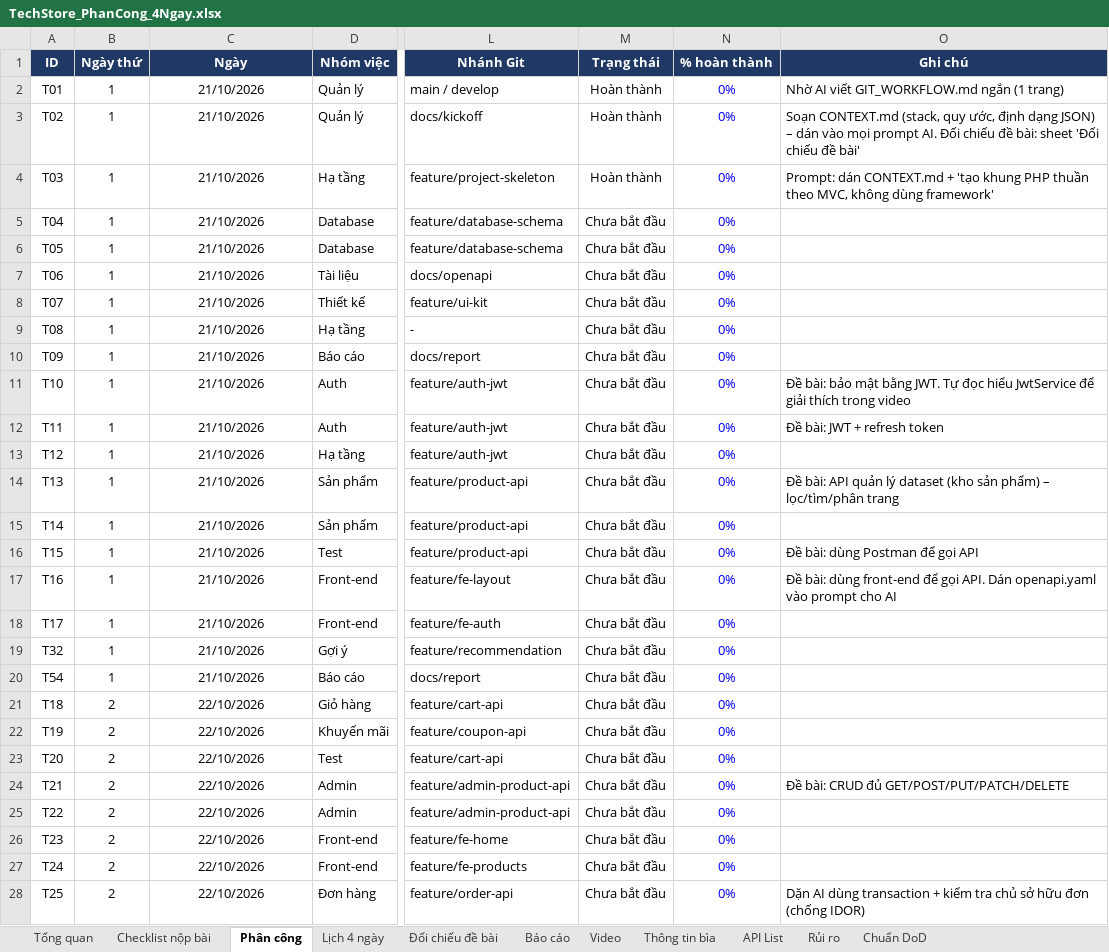
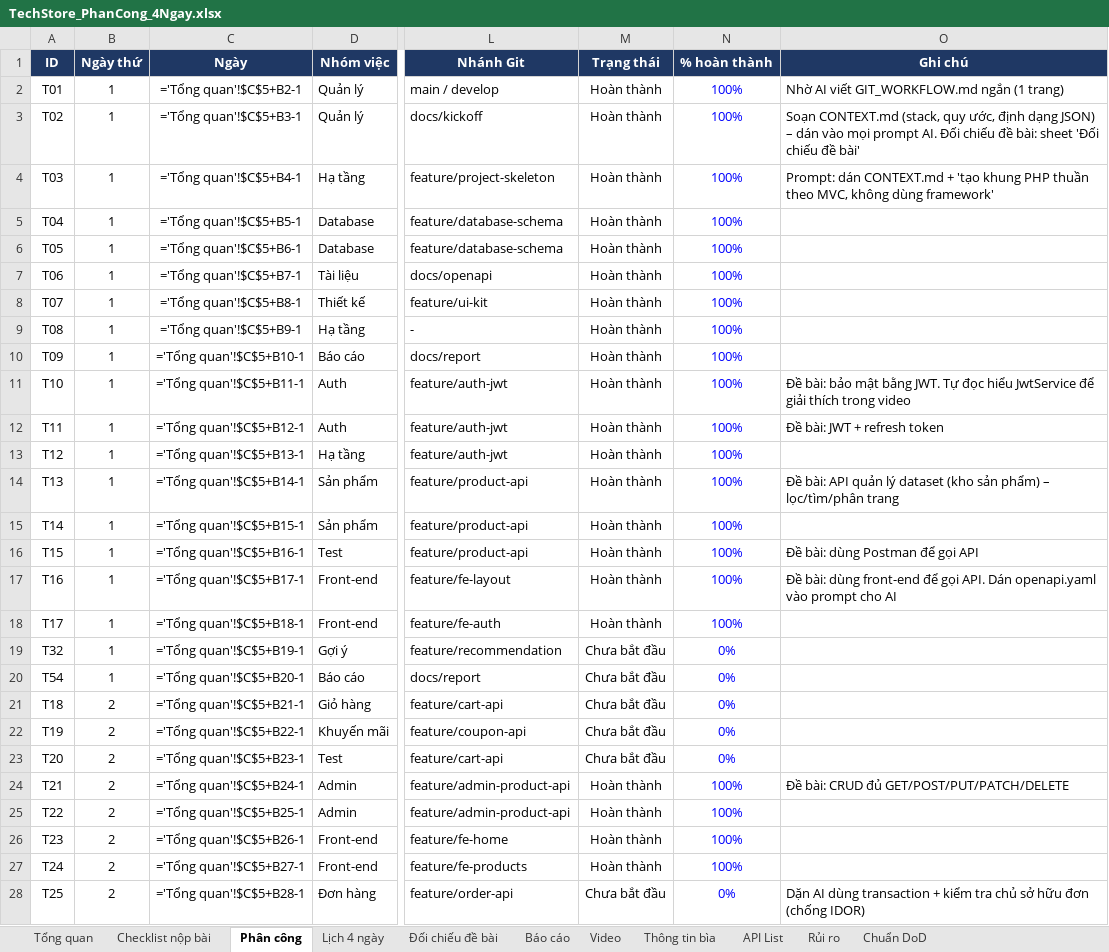
Before and after one commit to trannam1304/TechStore, an Excel workbook: TechStore_PhanCong_4Ngay.xlsx, sheet Phân công, drawn as a sheet; only a part is shown, gaps mark what is left out; values as stored, in another font and other column widths than the file's, no borders; formulas without a stored value are shown as written; charts and pictures and conditional formats not drawn; the diff covers the shown part only; the diff names each change by its address in the sheet, - before the commit and + after, or states it on an @@ line.

```diff
--- a/TechStore_PhanCong_4Ngay.xlsx (sheet Phân công)
+++ b/TechStore_PhanCong_4Ngay.xlsx (sheet Phân công)
-C2 (Ngày): 21/10/2026
+C2 (Ngày): ='Tổng quan'!$C$5+B2-1
-N2:N18 (% hoàn thành): 0%
+N2:N18 (% hoàn thành): 100%
-C3 (Ngày): 21/10/2026
+C3 (Ngày): ='Tổng quan'!$C$5+B3-1
-C4 (Ngày): 21/10/2026
+C4 (Ngày): ='Tổng quan'!$C$5+B4-1
-C5 (Ngày): 21/10/2026
+C5 (Ngày): ='Tổng quan'!$C$5+B5-1
-M5:M18 (Trạng thái): Chưa bắt đầu
+M5:M18 (Trạng thái): Hoàn thành
-C6 (Ngày): 21/10/2026
+C6 (Ngày): ='Tổng quan'!$C$5+B6-1
-C7 (Ngày): 21/10/2026
+C7 (Ngày): ='Tổng quan'!$C$5+B7-1
-C8 (Ngày): 21/10/2026
+C8 (Ngày): ='Tổng quan'!$C$5+B8-1
-C9 (Ngày): 21/10/2026
+C9 (Ngày): ='Tổng quan'!$C$5+B9-1
-C10 (Ngày): 21/10/2026
+C10 (Ngày): ='Tổng quan'!$C$5+B10-1
-C11 (Ngày): 21/10/2026
+C11 (Ngày): ='Tổng quan'!$C$5+B11-1
-C12 (Ngày): 21/10/2026
+C12 (Ngày): ='Tổng quan'!$C$5+B12-1
-C13 (Ngày): 21/10/2026
+C13 (Ngày): ='Tổng quan'!$C$5+B13-1
-C14 (Ngày): 21/10/2026
+C14 (Ngày): ='Tổng quan'!$C$5+B14-1
-C15 (Ngày): 21/10/2026
+C15 (Ngày): ='Tổng quan'!$C$5+B15-1
-C16 (Ngày): 21/10/2026
+C16 (Ngày): ='Tổng quan'!$C$5+B16-1
-C17 (Ngày): 21/10/2026
+C17 (Ngày): ='Tổng quan'!$C$5+B17-1
-C18 (Ngày): 21/10/2026
+C18 (Ngày): ='Tổng quan'!$C$5+B18-1
-C19 (Ngày): 21/10/2026
+C19 (Ngày): ='Tổng quan'!$C$5+B19-1
-C20 (Ngày): 21/10/2026
+C20 (Ngày): ='Tổng quan'!$C$5+B20-1
-C21 (Ngày): 22/10/2026
+C21 (Ngày): ='Tổng quan'!$C$5+B21-1
-C22 (Ngày): 22/10/2026
+C22 (Ngày): ='Tổng quan'!$C$5+B22-1
-C23 (Ngày): 22/10/2026
+C23 (Ngày): ='Tổng quan'!$C$5+B23-1
-C24 (Ngày): 22/10/2026
+C24 (Ngày): ='Tổng quan'!$C$5+B24-1
-M24:M27 (Trạng thái): Chưa bắt đầu
+M24:M27 (Trạng thái): Hoàn thành
-N24:N27 (% hoàn thành): 0%
+N24:N27 (% hoàn thành): 100%
-C25 (Ngày): 22/10/2026
+C25 (Ngày): ='Tổng quan'!$C$5+B25-1
-C26 (Ngày): 22/10/2026
+C26 (Ngày): ='Tổng quan'!$C$5+B26-1
-C27 (Ngày): 22/10/2026
+C27 (Ngày): ='Tổng quan'!$C$5+B27-1
-C28 (Ngày): 22/10/2026
+C28 (Ngày): ='Tổng quan'!$C$5+B28-1
```
Also changed, not shown: 65 edited cells elsewhere in this sheet, sheet Tổng quan, sheet Lịch 4 ngày, sheet Video, sheet API List, sheet Báo cáo, sheet Checklist nộp bài, charts or pictures, 9 other files.
